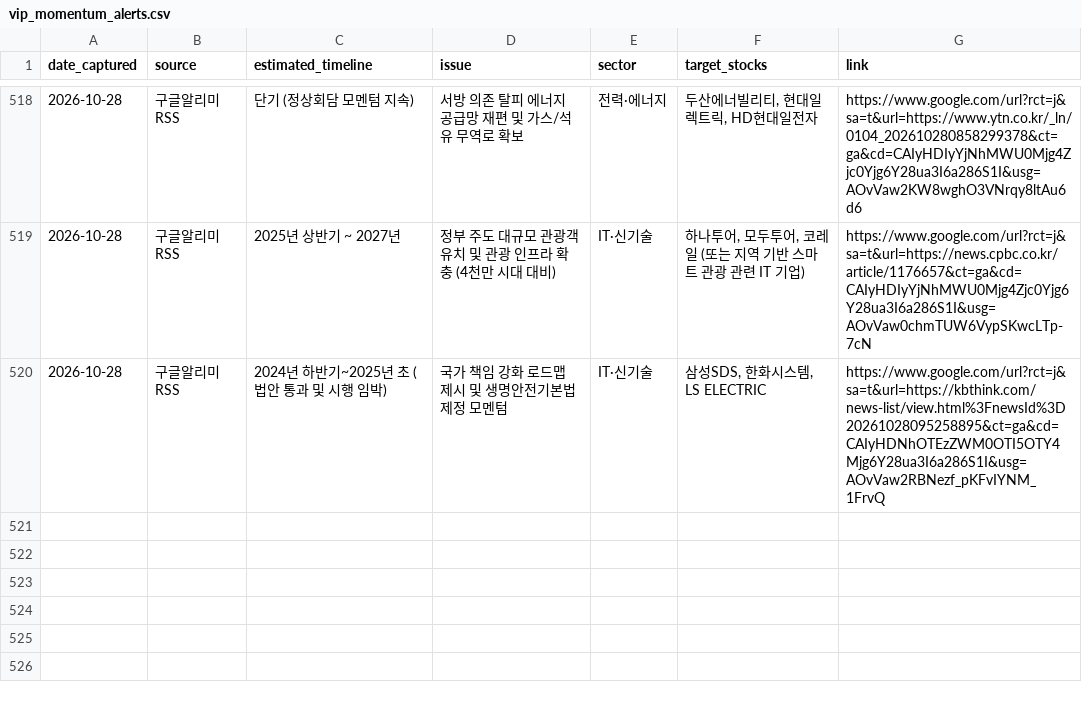
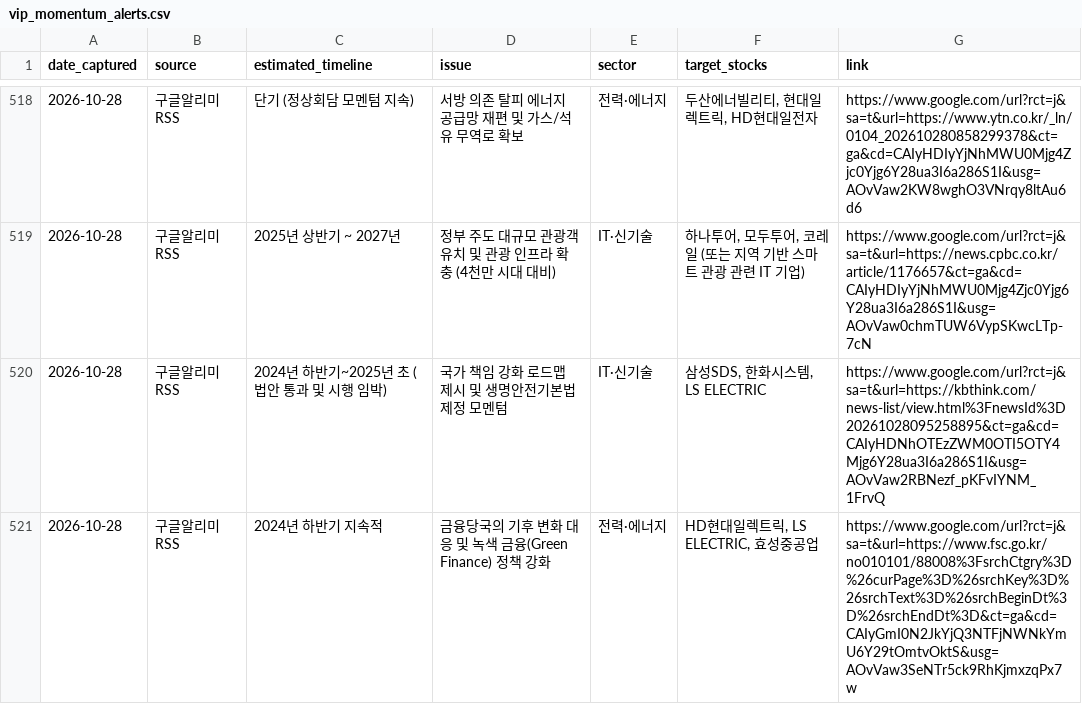
Before and after one commit to adkan8927-a11y/adkanbot, a CSV file: schedule check/vip_momentum_alerts.csv, drawn as a sheet; only a part is shown, gaps mark what is left out; the diff names each change by its address in the sheet, - before the commit and + after, or states it on an @@ line.

```diff
--- a/schedule check/vip_momentum_alerts.csv
+++ b/schedule check/vip_momentum_alerts.csv
+row 521: 2026-10-28 | 구글알리미RSS | 2024년 하반기 지속적 | 금융당국의 기후 변화 대응 및 녹색 금융(Green Finance) 정책 강화 | 전력·에너지 | HD현대일렉트릭, LS ELECTRIC, 효성중공업 | https://www.google.com/url?rct=j&sa=t&url=https://www.fsc.go.kr/no010101/88008%3FsrchCtgry%3D%26curPage%3D%26srchKey%3D%26srchText%3D%26srchBeginDt%3D%26srchEndDt%3D&ct=ga&cd=CAIyGmI0N2JkYjQ3NTFjNWNkYmU6Y29tOmtvOktS&usg=AOvVaw3SeNTr5ck9RhKjmxzqPx7w
```
Also changed, not shown: reports/broker_upgrades.csv, schedule check/master_schedule_db.csv, 3 other files.
